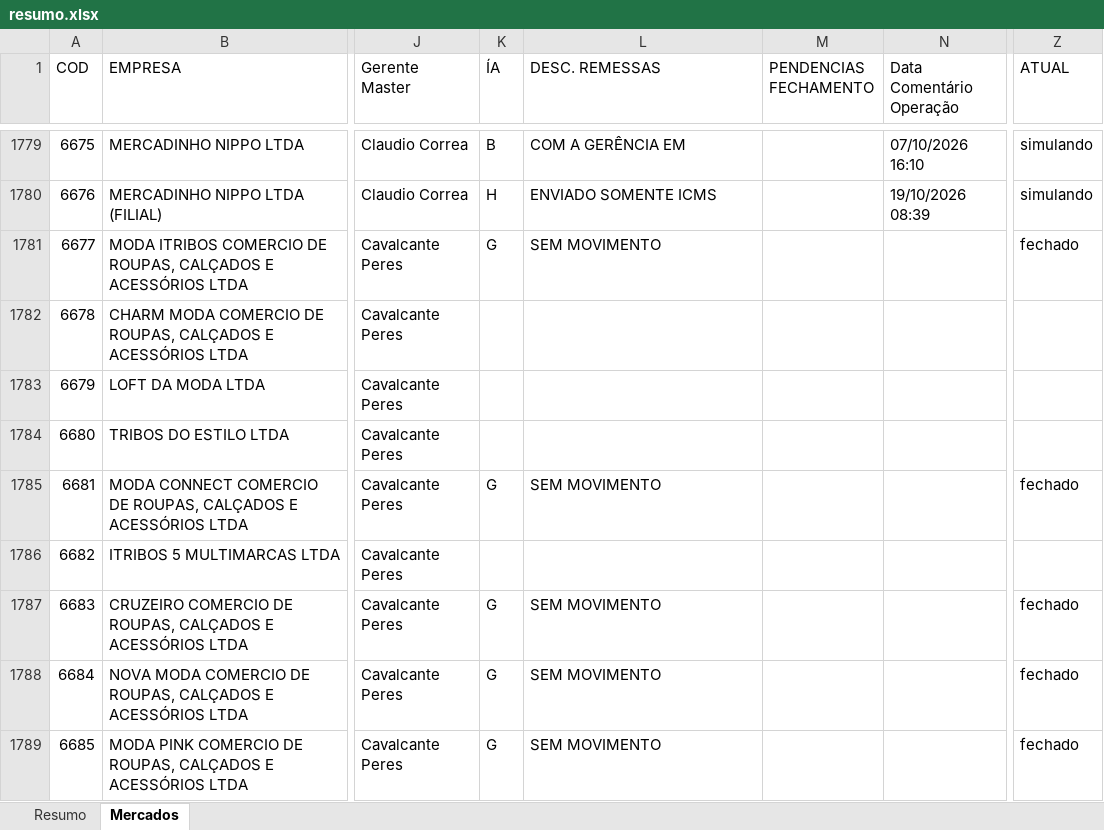
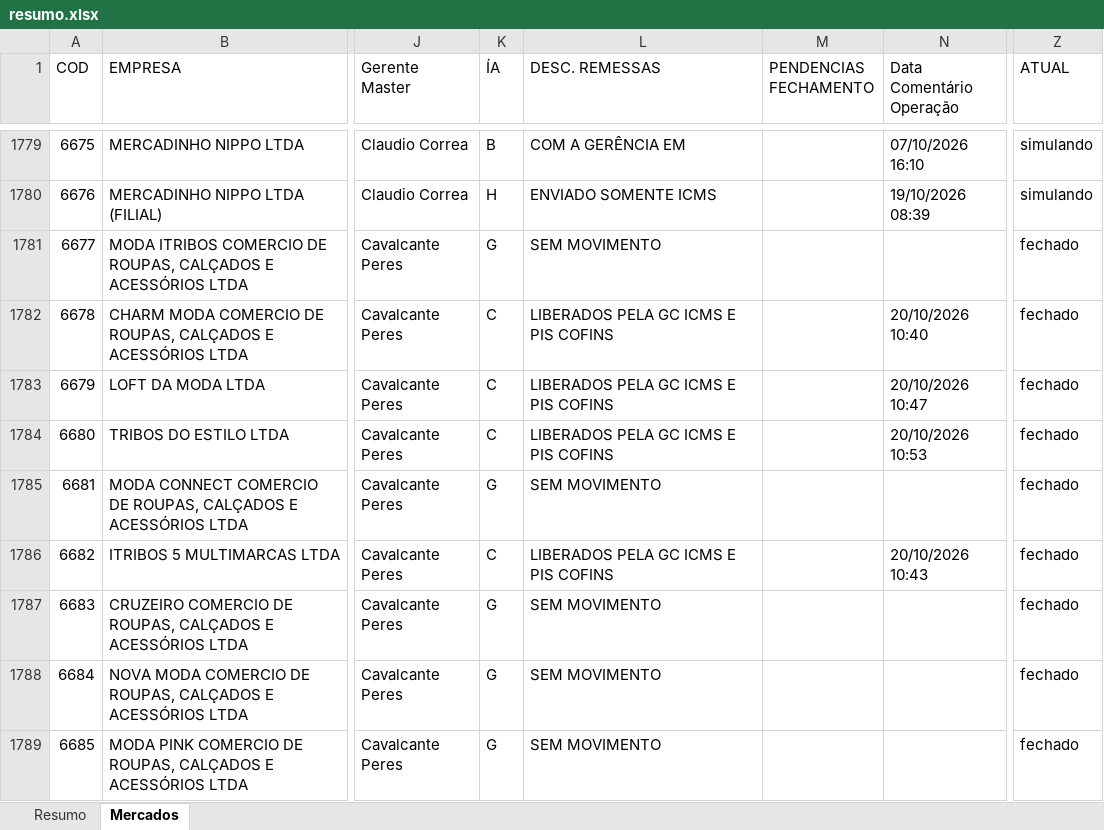
Before and after one commit to Controladoria-MG/Controle-de-Fechamentos, an Excel workbook: data/relatorio_fechamentos/resumo.xlsx, sheet Mercados, drawn as a sheet; only a part is shown, gaps mark what is left out; values as stored, in another font and other column widths than the file's, no borders; the diff covers the shown part only; the diff names each change by its address in the sheet, - before the commit and + after, or states it on an @@ line.

Commit message:
Atualização automática: 2026-10-20 11:10

```diff
--- a/data/relatorio_fechamentos/resumo.xlsx (sheet Mercados)
+++ b/data/relatorio_fechamentos/resumo.xlsx (sheet Mercados)
-K1782:K1784 (ÍA): (empty)
+K1782:K1784 (ÍA): C
-L1782:L1784 (DESC. REMESSAS): (empty)
+L1782:L1784 (DESC. REMESSAS): LIBERADOS PELA GC ICMS E PIS COFINS
-N1782 (Data Comentário Operação): (empty)
+N1782 (Data Comentário Operação): 20/10/2026 10:40
-Z1782:Z1784 (ATUAL): (empty)
+Z1782:Z1784 (ATUAL): fechado
-N1783 (Data Comentário Operação): (empty)
+N1783 (Data Comentário Operação): 20/10/2026 10:47
-N1784 (Data Comentário Operação): (empty)
+N1784 (Data Comentário Operação): 20/10/2026 10:53
-K1786 (ÍA): (empty)
+K1786 (ÍA): C
-L1786 (DESC. REMESSAS): (empty)
+L1786 (DESC. REMESSAS): LIBERADOS PELA GC ICMS E PIS COFINS
-N1786 (Data Comentário Operação): (empty)
+N1786 (Data Comentário Operação): 20/10/2026 10:43
-Z1786 (ATUAL): (empty)
+Z1786 (ATUAL): fechado
```
Also changed, not shown: 256 edited cells elsewhere in this sheet, sheet Resumo, 3 other files.
